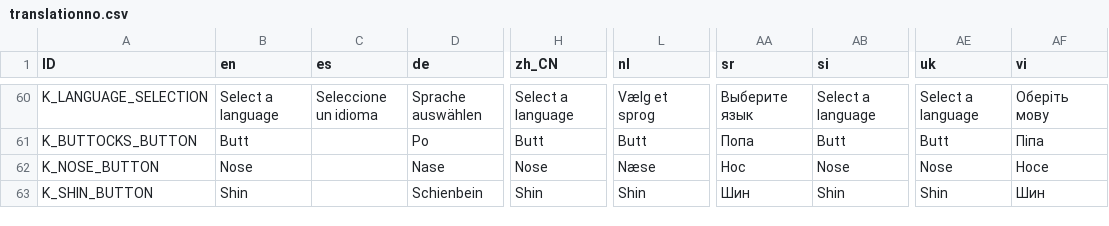
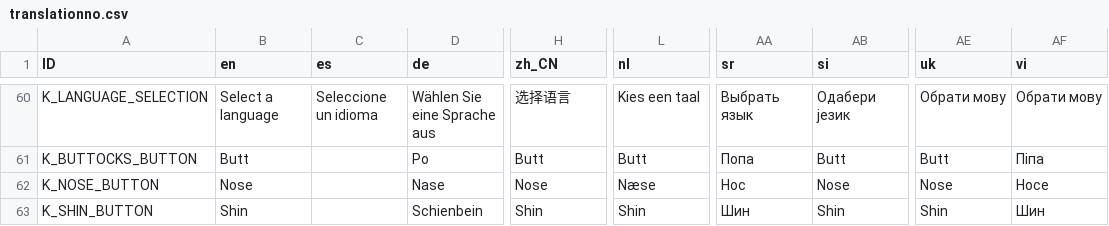
Before and after one commit to Crazy-Marvin/PimplePopper, a CSV file: assets/i18n/translationno.csv, drawn as a sheet; only a part is shown, gaps mark what is left out; the diff covers the shown part only; the diff names each change by its address in the sheet, - before the commit and + after, or states it on an @@ line.

```diff
--- a/assets/i18n/translationno.csv
+++ b/assets/i18n/translationno.csv
-D60 (de): Sprache auswählen
+D60 (de): Wählen Sie eine Sprache aus
-H60 (zh_CN): Select a language
+H60 (zh_CN): 选择语言
-L60 (nl): Vælg et sprog
+L60 (nl): Kies een taal
-AA60 (sr): Выберите язык
+AA60 (sr): Выбрать язык
-AB60 (si): Select a language
+AB60 (si): Одабери језик
-AE60 (uk): Select a language
+AE60 (uk): Обрати мову
-AF60 (vi): Оберіть мову
+AF60 (vi): Обрати мову
```
Also changed, not shown: 113 edited cells elsewhere in this file.
